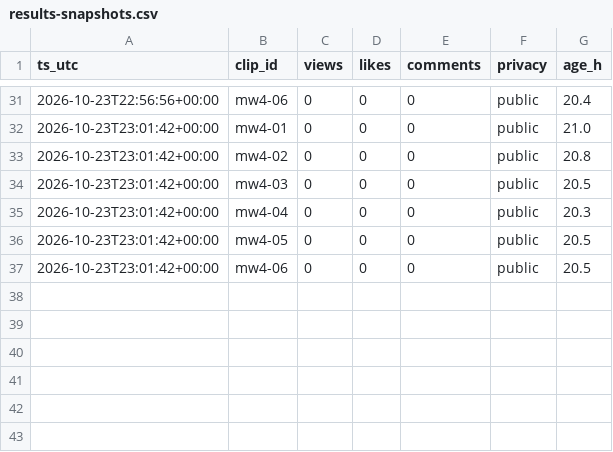
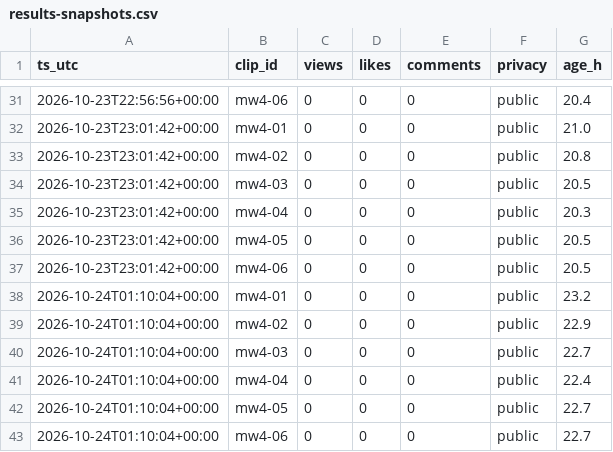
Before and after one commit to wdownard-dev/openclaw-workspace, a CSV file: projects/clips/results-snapshots.csv, drawn as a sheet; only a part is shown, gaps mark what is left out; the diff names each change by its address in the sheet, - before the commit and + after, or states it on an @@ line.

```diff
--- a/projects/clips/results-snapshots.csv
+++ b/projects/clips/results-snapshots.csv
+row 38: 2026-10-24T01:10:04+00:00 | mw4-01 | 0 | 0 | 0 | public | 23.2
+row 39: 2026-10-24T01:10:04+00:00 | mw4-02 | 0 | 0 | 0 | public | 22.9
+row 40: 2026-10-24T01:10:04+00:00 | mw4-03 | 0 | 0 | 0 | public | 22.7
+row 41: 2026-10-24T01:10:04+00:00 | mw4-04 | 0 | 0 | 0 | public | 22.4
+row 42: 2026-10-24T01:10:04+00:00 | mw4-05 | 0 | 0 | 0 | public | 22.7
+row 43: 2026-10-24T01:10:04+00:00 | mw4-06 | 0 | 0 | 0 | public | 22.7
```
Also changed, not shown: projects/clips/buffer-snapshots.csv, 41 other files.
